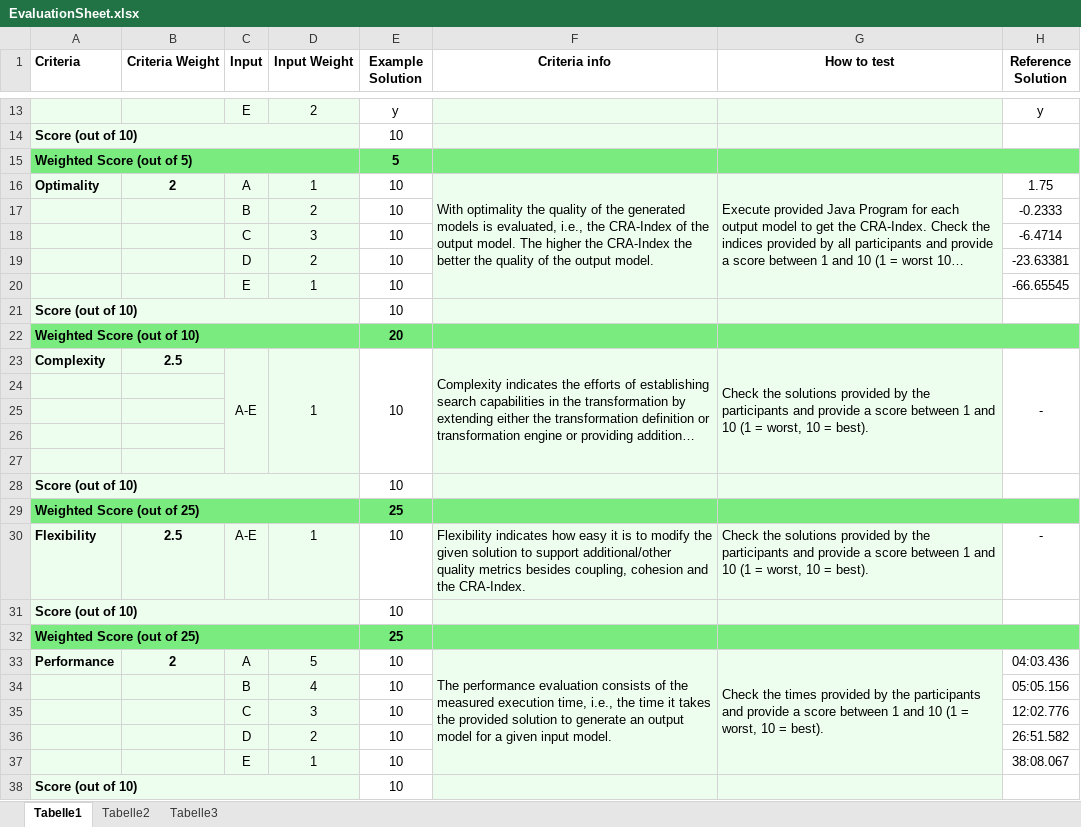
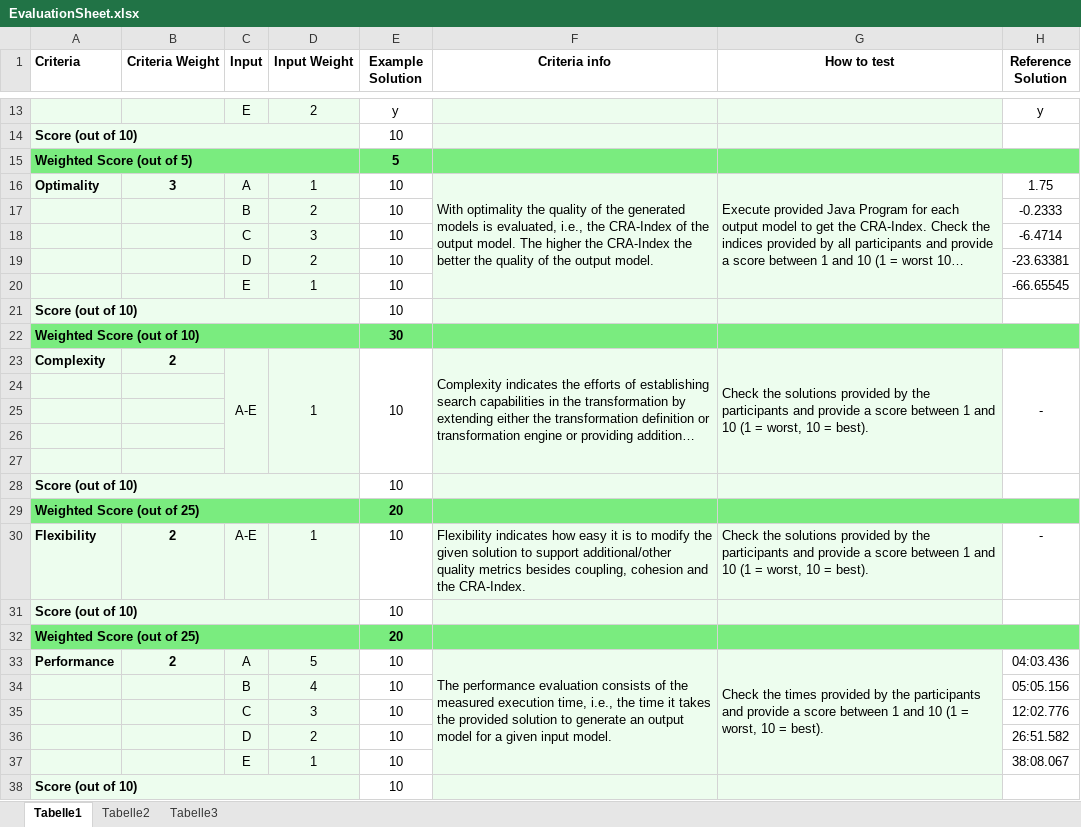
Before and after one commit to martin-fleck/cra-ttc2016, an Excel workbook: case_description/evaluation_artefacts/EvaluationSheet.xlsx, sheet Tabelle1, drawn as a sheet; only a part is shown, gaps mark what is left out; long unchanged cells end in …; values as stored, in another font and other column widths than the file's, no borders; the diff names each change by its address in the sheet, - before the commit and + after, or states it on an @@ line.

```diff
--- a/case_description/evaluation_artefacts/EvaluationSheet.xlsx (sheet Tabelle1)
+++ b/case_description/evaluation_artefacts/EvaluationSheet.xlsx (sheet Tabelle1)
-B16 (Criteria Weight): 2
+B16 (Criteria Weight): 3
-E22 (Example Solution): 20
+E22 (Example Solution): 30
-B23 (Criteria Weight): 2.5
+B23 (Criteria Weight): 2
-E29 (Example Solution): 25
+E29 (Example Solution): 20
-B30 (Criteria Weight): 2.5
+B30 (Criteria Weight): 2
-E32 (Example Solution): 25
+E32 (Example Solution): 20
```
Also changed, not shown: 1 other file.
